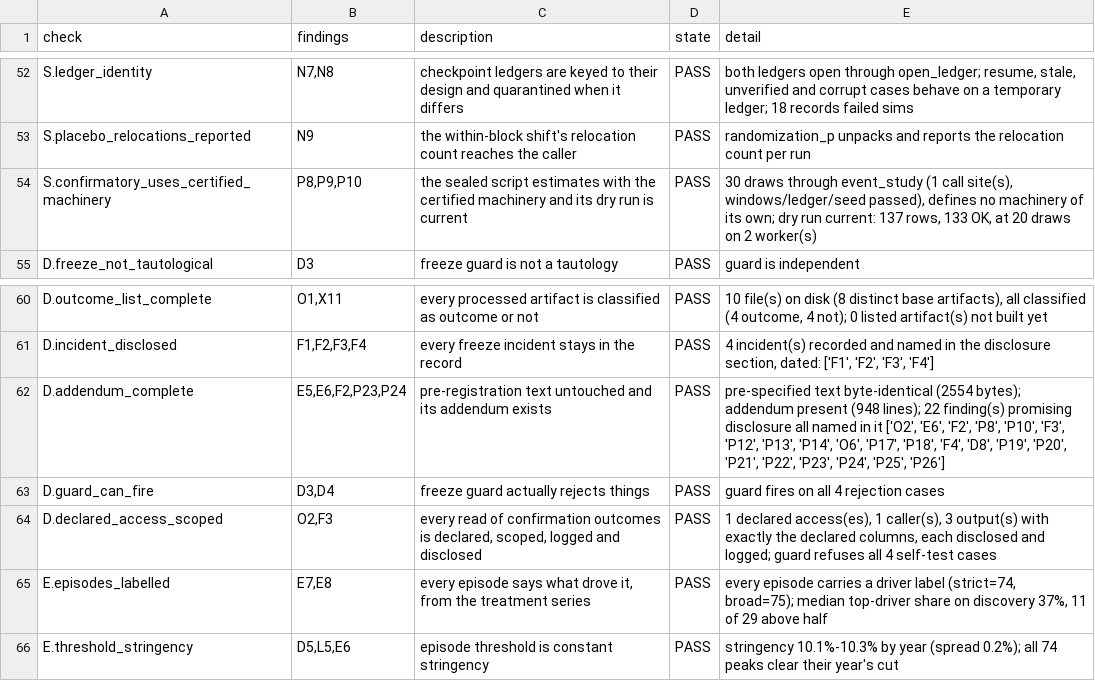
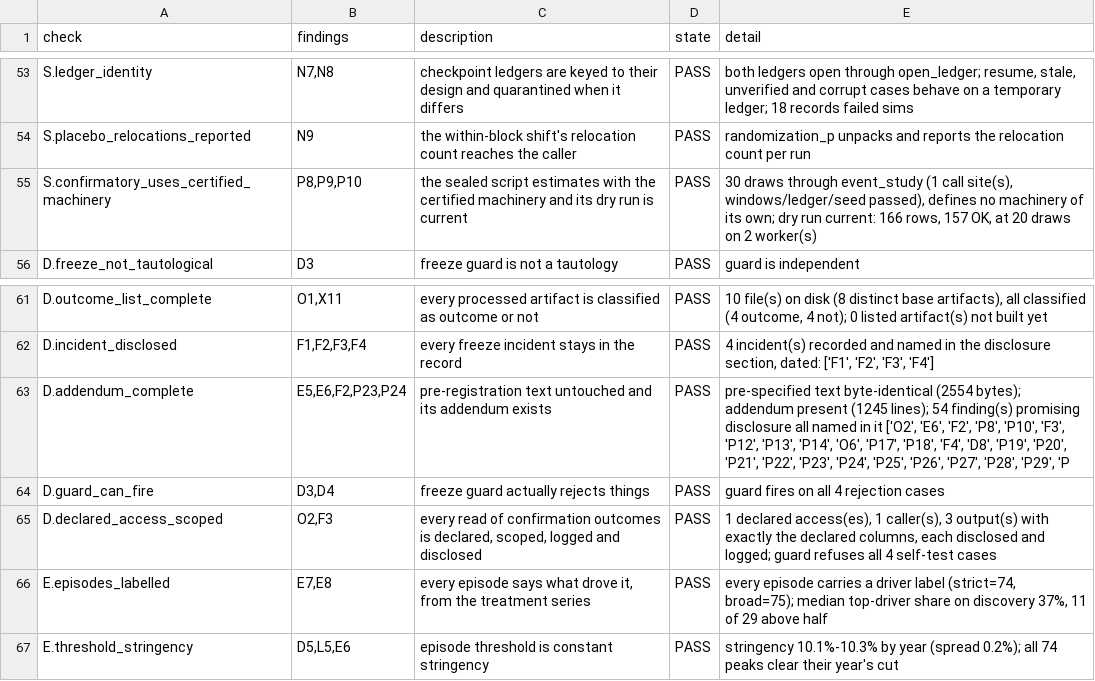
Before and after one commit to AbrahimMahmud/ems-police-awareness, a CSV file: docs/regression_baseline.csv, drawn as a sheet; only a part is shown, gaps mark what is left out; the diff covers the shown part only.

```diff
--- a/docs/regression_baseline.csv
+++ b/docs/regression_baseline.csv
@@ -53,3 +54,3 @@ S.ledger_identity,"N7,N8",checkpoint ledgers are keyed to their design and quara
 S.placebo_relocations_reported,N9,the within-block shift's relocation count reaches the caller,PASS,randomization_p unpacks and reports the relocation count per run
-S.confirmatory_uses_certified_machinery,"P8,P9,P10",the sealed script estimates with the certified machinery and its dry run is current,PASS,"30 draws through event_study (1 call site(s), windows/ledger/seed passed), defines no machinery of its own; dry run current: 137 rows, 133 OK, at 20 draws on 2 worker(s)"
+S.confirmatory_uses_certified_machinery,"P8,P9,P10",the sealed script estimates with the certified machinery and its dry run is current,PASS,"30 draws through event_study (1 call site(s), windows/ledger/seed passed), defines no machinery of its own; dry run current: 166 rows, 157 OK, at 20 draws on 2 worker(s)"
 D.freeze_not_tautological,D3,freeze guard is not a tautology,PASS,guard is independent
@@ -61,3 +62,3 @@ D.outcome_list_complete,"O1,X11",every processed artifact is classified as outco
 D.incident_disclosed,"F1,F2,F3,F4",every freeze incident stays in the record,PASS,"4 incident(s) recorded and named in the disclosure section, dated: ['F1', 'F2', 'F3', 'F4']"
-D.addendum_complete,"E5,E6,F2,P23,P24",pre-registration text untouched and its addendum exists,PASS,"pre-specified text byte-identical (2554 bytes); addendum present (948 lines); 22 finding(s) promising disclosure all named in it ['O2', 'E6', 'F2', 'P8', 'P10', 'F3', 'P12', 'P13', 'P14', 'O6', 'P17', 'P18', 'F4', 'D8', 'P19', 'P20', 'P21', 'P22', 'P23', 'P24', 'P25', 'P26']"
+D.addendum_complete,"E5,E6,F2,P23,P24",pre-registration text untouched and its addendum exists,PASS,"pre-specified text byte-identical (2554 bytes); addendum present (1245 lines); 54 finding(s) promising disclosure all named in it ['O2', 'E6', 'F2', 'P8', 'P10', 'F3', 'P12', 'P13', 'P14', 'O6', 'P17', 'P18', 'F4', 'D8', 'P19', 'P20', 'P21', 'P22', 'P23', 'P24', 'P25', 'P26', 'P27', 'P28', 'P29', 'P"
 D.guard_can_fire,"D3,D4",freeze guard actually rejects things,PASS,guard fires on all 4 rejection cases
```
Also changed, not shown: 4 added rows, 3 removed rows, 1 moved row and 9 edited cells elsewhere in this file, data/reference/data_sources.csv, data/reference/data_sources_history.csv, 25 other files.
